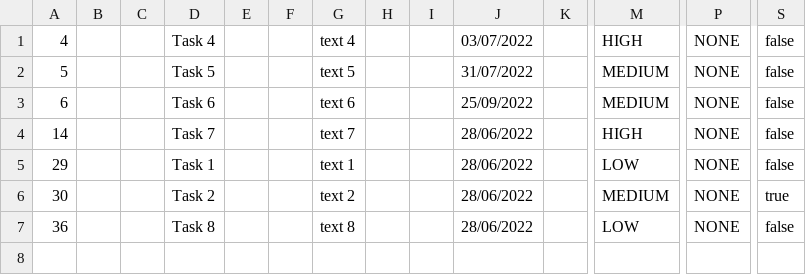
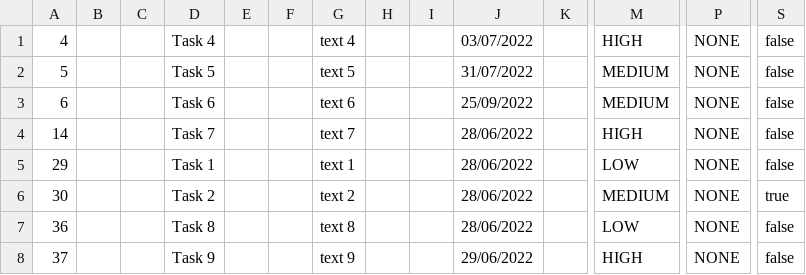
Before and after one commit to samGitHub93/task-manager-data, a CSV file: webapp/csvFile.csv, drawn as a sheet; only a part is shown, gaps mark what is left out; rows hold the shown columns only; the diff names each change by its address in the sheet, - before the commit and + after, or states it on an @@ line.

Commit message:
Commit changes to all files

```diff
--- a/webapp/csvFile.csv
+++ b/webapp/csvFile.csv
+row 8: 37 |  |  | Task 9 |  |  | text 9 |  |  | 29/06/2022 |  | HIGH | NONE | false
```
